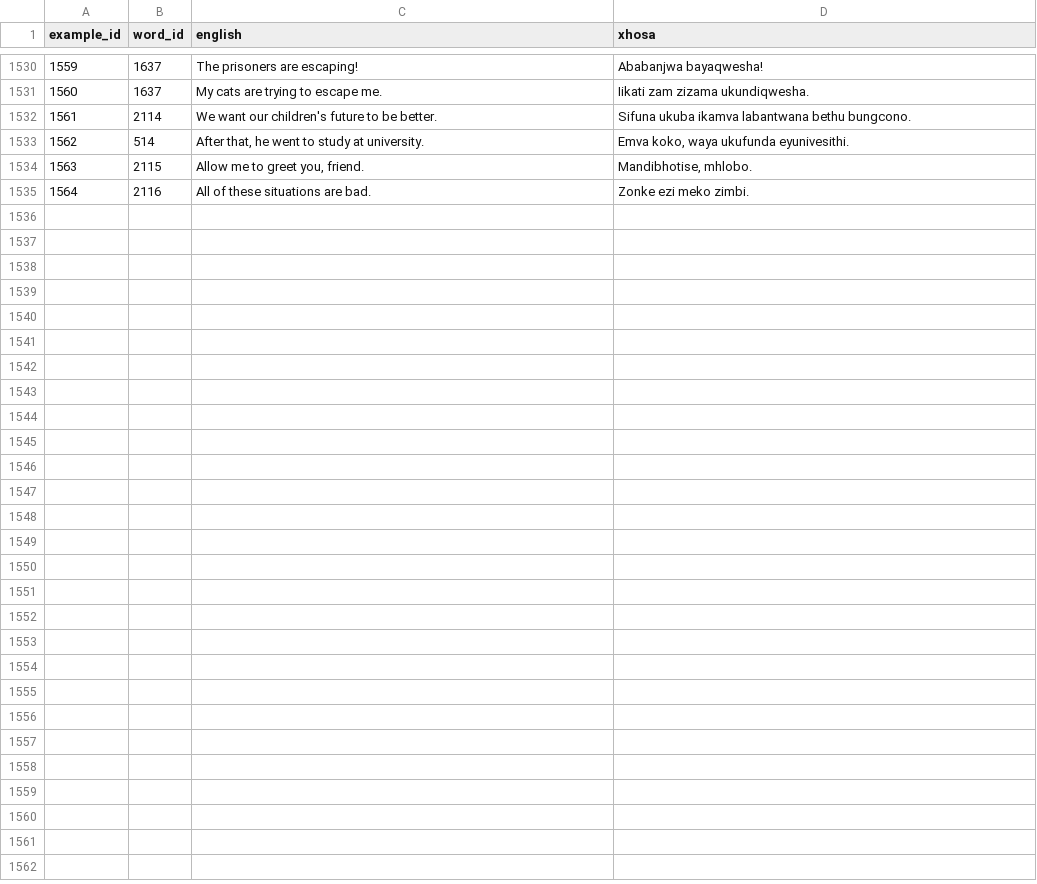
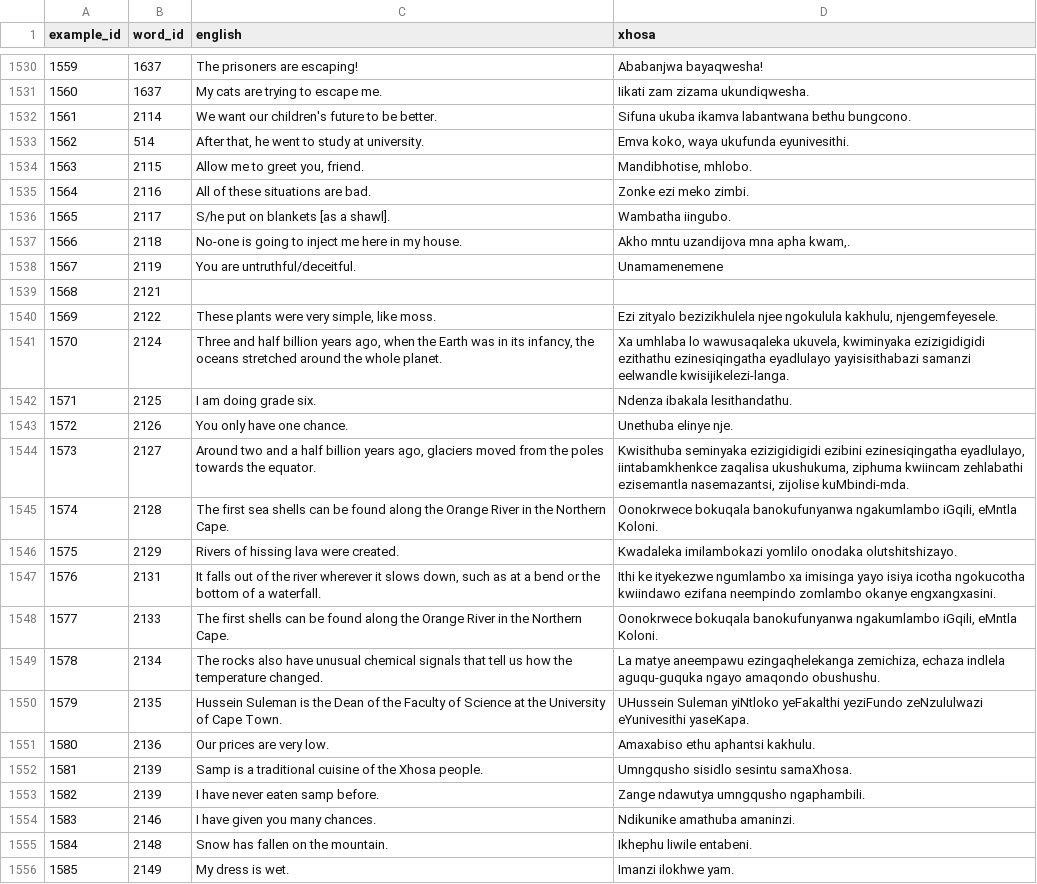
Before and after one commit to IsiXhosa-click/database, a CSV file: examples.csv, drawn as a sheet; only a part is shown, gaps mark what is left out; the diff names each change by its address in the sheet, - before the commit and + after, or states it on an @@ line.

```diff
--- a/examples.csv
+++ b/examples.csv
+row 1536: 1565 | 2117 | S/he put on blankets [as a shawl]. | Wambatha iingubo.
+row 1537: 1566 | 2118 | No-one is going to inject me here in my house. | Akho mntu uzandijova mna apha kwam,.
+row 1538: 1567 | 2119 | You are untruthful/deceitful. | Unamamenemene
+row 1539: 1568 | 2121
+row 1540: 1569 | 2122 | These plants were very simple, like moss. | Ezi zityalo bezizikhulela njee ngokulula kakhulu, njengemfeyesele.
+row 1541: 1570 | 2124 | Three and half billion years ago, when the Earth was in its infancy, the oceans stretched around the whole planet. | Xa umhlaba lo wawusaqaleka ukuvela, kwiminyaka ezizigidigidi ezithathu ezinesiqingatha eyadlulayo yayisisithabazi samanzi eelwandle kwisijikelezi-langa.
+row 1542: 1571 | 2125 | I am doing grade six. | Ndenza ibakala lesithandathu.
+row 1543: 1572 | 2126 | You only have one chance. | Unethuba elinye nje.
+row 1544: 1573 | 2127 | Around two and a half billion years ago, glaciers moved from the poles towards the equator. | Kwisithuba seminyaka ezizigidigidi ezibini ezinesiqingatha eyadlulayo, iintabamkhenkce zaqalisa ukushukuma, ziphuma kwiincam zehlabathi ezisemantla nasemazantsi, zijolise kuMbindi-mda.
+row 1545: 1574 | 2128 | The first sea shells can be found along the Orange River in the Northern Cape. | Oonokrwece bokuqala banokufunyanwa ngakumlambo iGqili, eMntla Koloni.
+row 1546: 1575 | 2129 | Rivers of hissing lava were created. | Kwadaleka imilambokazi yomlilo onodaka olutshitshizayo.
+row 1547: 1576 | 2131 | It falls out of the river wherever it slows down, such as at a bend or the bottom of a waterfall. | Ithi ke ityekezwe ngumlambo xa imisinga yayo isiya icotha ngokucotha kwiindawo ezifana neempindo zomlambo okanye engxangxasini.
+row 1548: 1577 | 2133 | The first shells can be found along the Orange River in the Northern Cape. | Oonokrwece bokuqala banokufunyanwa ngakumlambo iGqili, eMntla Koloni.
+row 1549: 1578 | 2134 | The rocks also have unusual chemical signals that tell us how the temperature changed. | La matye aneempawu ezingaqhelekanga zemichiza, echaza indlela aguqu-guquka ngayo amaqondo obushushu.
+row 1550: 1579 | 2135 | Hussein Suleman is the Dean of the Faculty of Science at the University of Cape Town. | UHussein Suleman yiNtloko yeFakalthi yeziFundo zeNzululwazi eYunivesithi yaseKapa.
+row 1551: 1580 | 2136 | Our prices are very low. | Amaxabiso ethu aphantsi kakhulu.
+row 1552: 1581 | 2139 | Samp is a traditional cuisine of the Xhosa people. | Umngqusho sisidlo sesintu samaXhosa.
+row 1553: 1582 | 2139 | I have never eaten samp before. | Zange ndawutya umngqusho ngaphambili.
+row 1554: 1583 | 2146 | I have given you many chances. | Ndikunike amathuba amaninzi.
+row 1555: 1584 | 2148 | Snow has fallen on the mountain. | Ikhephu liwile entabeni.
+row 1556: 1585 | 2149 | My dress is wet. | Imanzi ilokhwe yam.
```
Also changed, not shown: linked_words.csv, user_attributions.csv, 1 other file.
